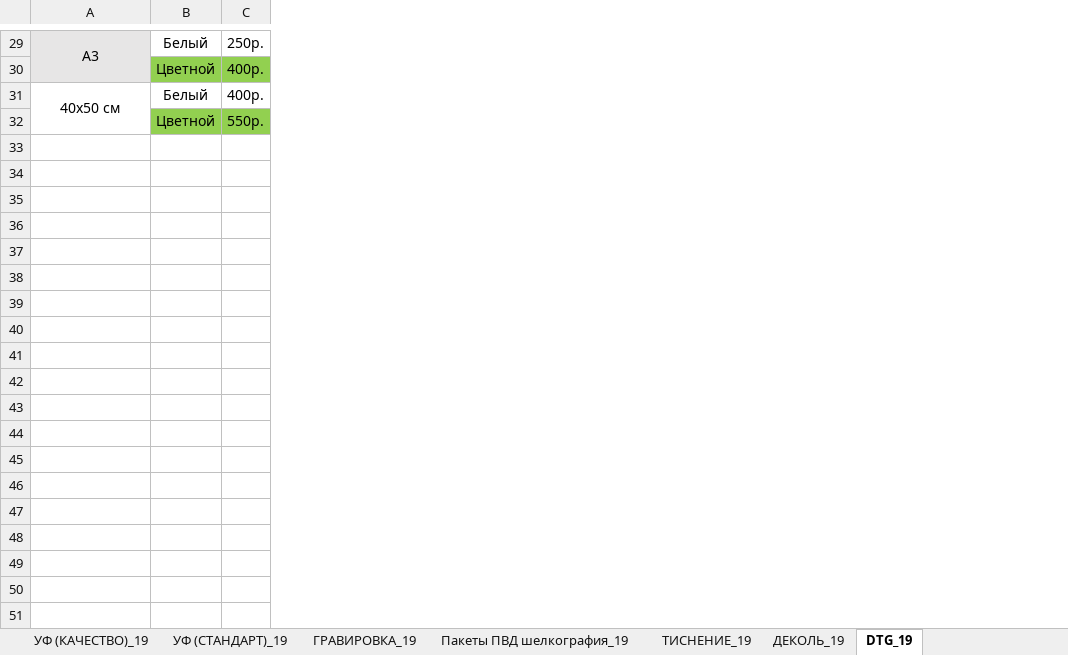
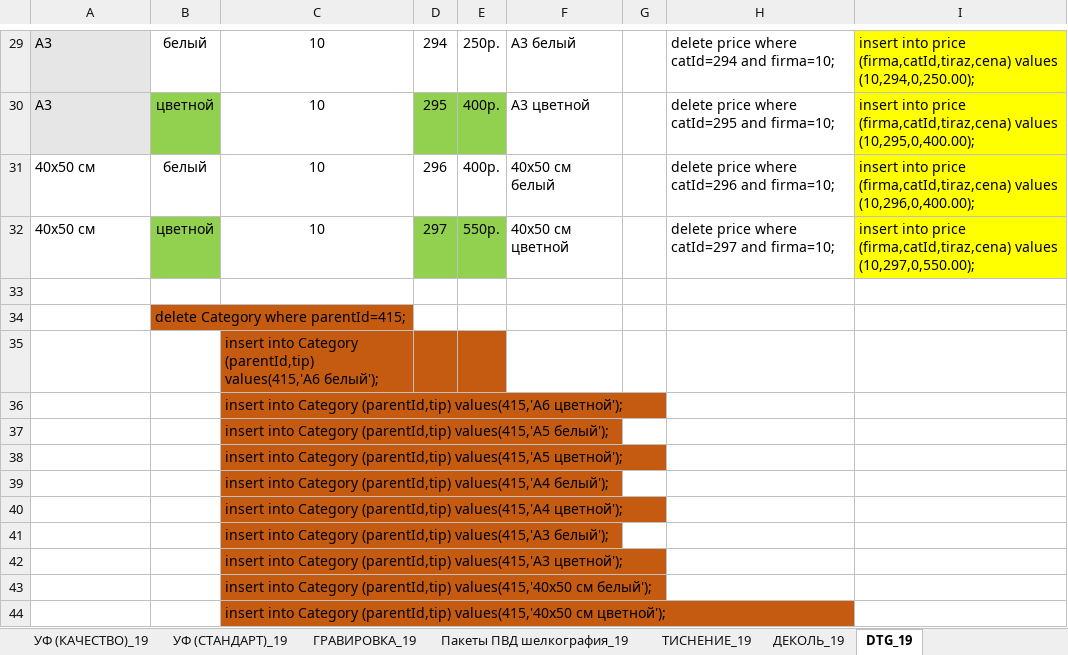
Before and after one commit to mailo14/Rossuvenir, an Excel workbook: калькулятор 5 - блокноты, деколь/калькулятор 3.xlsx, sheet DTG_19, drawn as a sheet; only a part is shown, gaps mark what is left out; values as stored, in another font and other column widths than the file's, no borders; removed rows and columns are numbered as before the commit, all else as after; the diff covers the shown part only; the diff names each change by its address in the sheet, - before the commit and + after, or states it on an @@ line.

```diff
--- a/калькулятор 5 - блокноты, деколь/калькулятор 3.xlsx (sheet DTG_19)
+++ b/калькулятор 5 - блокноты, деколь/калькулятор 3.xlsx (sheet DTG_19)
-column B, rows 29-32: Белый | Цветной | Белый | Цветной
+column B, rows 29-31: белый | цветной | белый
+column C, rows 29-31: all 10
+column D, rows 29-31: 294 | 295 | 296
+column F, rows 29-31: А3 белый | А3 цветной | 40х50 см белый
+column G, empty
+column H, rows 29-31: delete price where catId=294 and firma=10; | delete price where catId=295 and firma=10; | delete price where catId=296 and firma=10;
+column I, rows 29-31: insert into price (firma,catId,tiraz,cena) values (10,294,0,250.00); | insert into price (firma,catId,tiraz,cena) values (10,295,0,400.00); | insert into price (firma,catId,tiraz,cena) values (10,296,0,400.00);
-A29 alignment: center
+A29 alignment: left
-A29:A30 merged
-A30: (empty)
+A30: А3
-A31 alignment: center
+A31 alignment: left
-A31:A32 merged
+row 32: 40х50 см | цветной | 10 | 297 | 550р. | 40х50 см цветной |  | delete price where catId=297 and firma=10; | insert into price (firma,catId,tiraz,cena) values (10,297,0,550.00);
-row 33:  | Цветной | 550р.
+row 33: (empty)
-E33 fill: #92D050
+E33 fill: none
+row 34:  | delete Category where parentId=415;
+row 35:  |  | insert into Category (parentId,tip) values(415,'А6 белый');
+row 36:  |  | insert into Category (parentId,tip) values(415,'А6 цветной');
+row 37:  |  | insert into Category (parentId,tip) values(415,'А5 белый');
+row 38:  |  | insert into Category (parentId,tip) values(415,'А5 цветной');
+row 39:  |  | insert into Category (parentId,tip) values(415,'А4 белый');
+row 40:  |  | insert into Category (parentId,tip) values(415,'А4 цветной');
+row 41:  |  | insert into Category (parentId,tip) values(415,'А3 белый');
+row 42:  |  | insert into Category (parentId,tip) values(415,'А3 цветной');
+row 43:  |  | insert into Category (parentId,tip) values(415,'40х50 см белый');
+row 44:  |  | insert into Category (parentId,tip) values(415,'40х50 см цветной');
```
Also changed, not shown: 8 edited cells, cell formats and merged cells elsewhere in this sheet, sheet Пакеты ПВД шелкография_19, sheet ТИСНЕНИЕ_19, sheet УФ (СТАНДАРТ)_19, formulas that keep their value, hidden cells, charts or pictures, калькулятор 5 - блокноты, деколь/калькулятор 3 старый с sql.xlsx, 15 other files.
